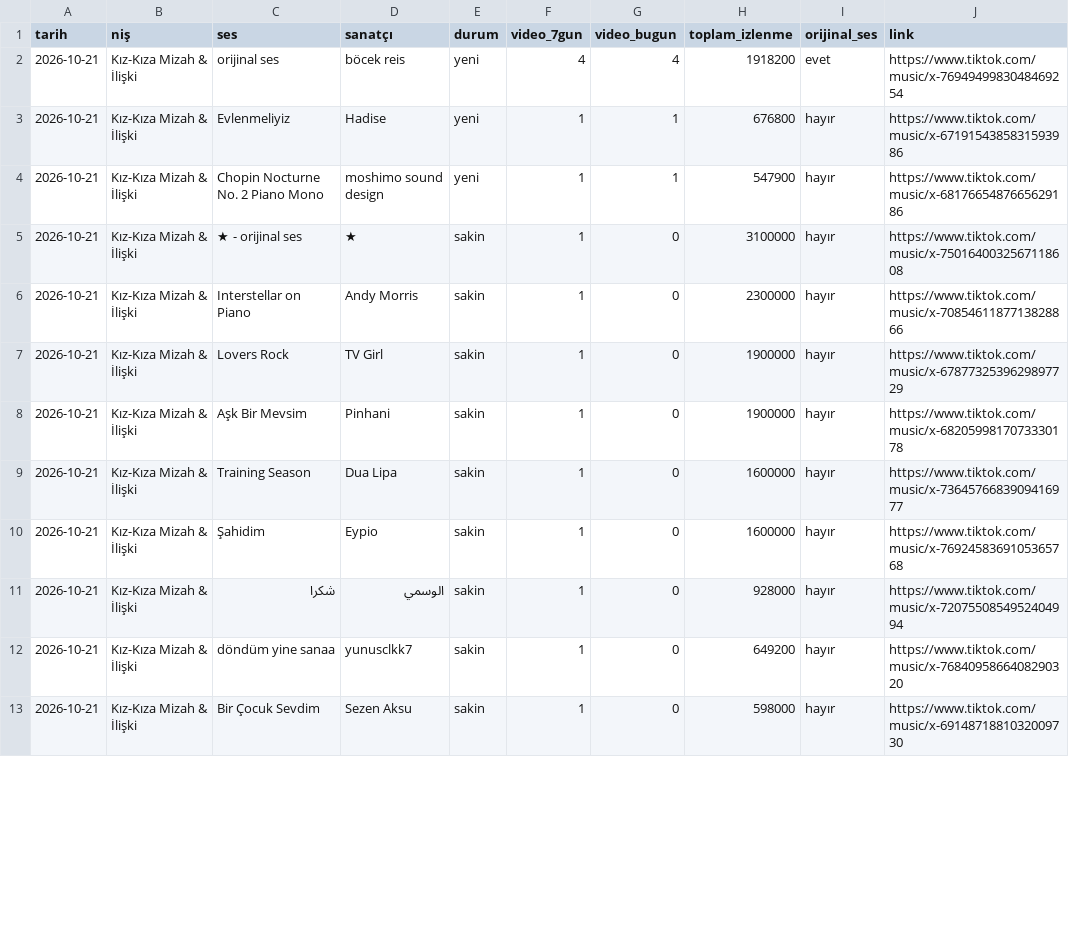
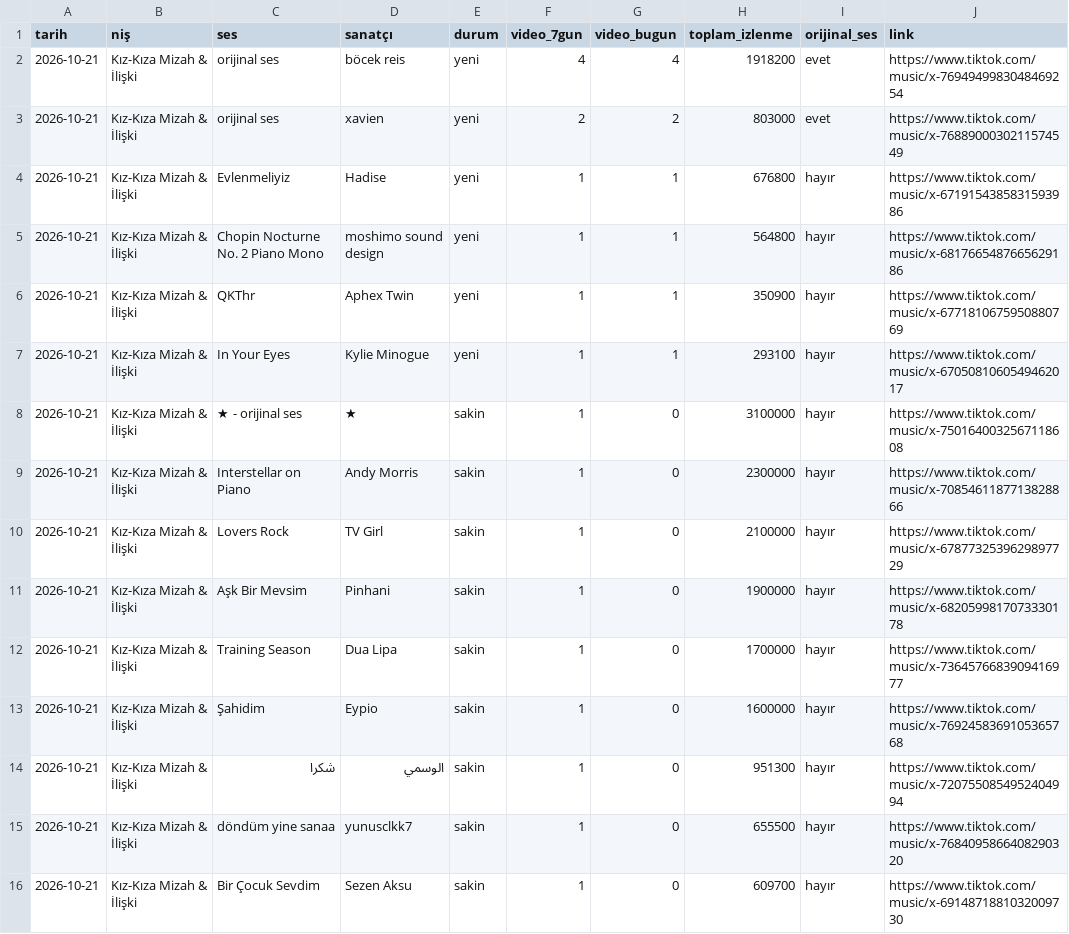
Before and after one commit to mat3xa/trend-radar, a CSV file: data/sheet/sesler.csv, drawn as a sheet; only a part is shown; the diff covers the shown part only.

```diff
--- a/data/sheet/sesler.csv
+++ b/data/sheet/sesler.csv
@@ -2,12 +2,15 @@ tarih,niş,ses,sanatçı,durum,video_7gun,video_bugun,toplam_izlenme,orijinal_se
 2026-10-21,Kız-Kıza Mizah & İlişki,orijinal ses,böcek reis,yeni,4,4,1918200,evet,https://www.tiktok.com/music/x-7694949983048469254
+2026-10-21,Kız-Kıza Mizah & İlişki,orijinal ses,xavien,yeni,2,2,803000,evet,https://www.tiktok.com/music/x-7688900030211574549
 2026-10-21,Kız-Kıza Mizah & İlişki,Evlenmeliyiz,Hadise,yeni,1,1,676800,hayır,https://www.tiktok.com/music/x-6719154385831593986
-2026-10-21,Kız-Kıza Mizah & İlişki,Chopin Nocturne No. 2 Piano Mono,moshimo sound design,yeni,1,1,547900,hayır,https://www.tiktok.com/music/x-6817665487665629186
+2026-10-21,Kız-Kıza Mizah & İlişki,Chopin Nocturne No. 2 Piano Mono,moshimo sound design,yeni,1,1,564800,hayır,https://www.tiktok.com/music/x-6817665487665629186
+2026-10-21,Kız-Kıza Mizah & İlişki,QKThr,Aphex Twin,yeni,1,1,350900,hayır,https://www.tiktok.com/music/x-6771810675950880769
+2026-10-21,Kız-Kıza Mizah & İlişki,In Your Eyes,Kylie Minogue,yeni,1,1,293100,hayır,https://www.tiktok.com/music/x-6705081060549462017
 2026-10-21,Kız-Kıza Mizah & İlişki,★ - orijinal ses,★,sakin,1,0,3100000,hayır,https://www.tiktok.com/music/x-7501640032567118608
 2026-10-21,Kız-Kıza Mizah & İlişki,Interstellar on Piano,Andy Morris,sakin,1,0,2300000,hayır,https://www.tiktok.com/music/x-7085461187713828866
-2026-10-21,Kız-Kıza Mizah & İlişki,Lovers Rock,TV Girl,sakin,1,0,1900000,hayır,https://www.tiktok.com/music/x-6787732539629897729
+2026-10-21,Kız-Kıza Mizah & İlişki,Lovers Rock,TV Girl,sakin,1,0,2100000,hayır,https://www.tiktok.com/music/x-6787732539629897729
 2026-10-21,Kız-Kıza Mizah & İlişki,Aşk Bir Mevsim,Pinhani,sakin,1,0,1900000,hayır,https://www.tiktok.com/music/x-6820599817073330178
-2026-10-21,Kız-Kıza Mizah & İlişki,Training Season,Dua Lipa,sakin,1,0,1600000,hayır,https://www.tiktok.com/music/x-7364576683909416977
+2026-10-21,Kız-Kıza Mizah & İlişki,Training Season,Dua Lipa,sakin,1,0,1700000,hayır,https://www.tiktok.com/music/x-7364576683909416977
 2026-10-21,Kız-Kıza Mizah & İlişki,Şahidim,Eypio,sakin,1,0,1600000,hayır,https://www.tiktok.com/music/x-7692458369105365768
-2026-10-21,Kız-Kıza Mizah & İlişki,شكرا,الوسمي,sakin,1,0,928000,hayır,https://www.tiktok.com/music/x-7207550854952404994
-2026-10-21,Kız-Kıza Mizah & İlişki,döndüm yine sanaa,yunusclkk7,sakin,1,0,649200,hayır,https://www.tiktok.com/music/x-7684095866408290320
-2026-10-21,Kız-Kıza Mizah & İlişki,Bir Çocuk Sevdim,Sezen Aksu,sakin,1,0,598000,hayır,https://www.tiktok.com/music/x-6914871881032009730
+2026-10-21,Kız-Kıza Mizah & İlişki,شكرا,الوسمي,sakin,1,0,951300,hayır,https://www.tiktok.com/music/x-7207550854952404994
+2026-10-21,Kız-Kıza Mizah & İlişki,döndüm yine sanaa,yunusclkk7,sakin,1,0,655500,hayır,https://www.tiktok.com/music/x-7684095866408290320
+2026-10-21,Kız-Kıza Mizah & İlişki,Bir Çocuk Sevdim,Sezen Aksu,sakin,1,0,609700,hayır,https://www.tiktok.com/music/x-6914871881032009730
```
Also changed, not shown: 5 added rows, 1 removed row and 31 edited cells elsewhere in this file, data/sheet/gundem.csv, 1 other file.
